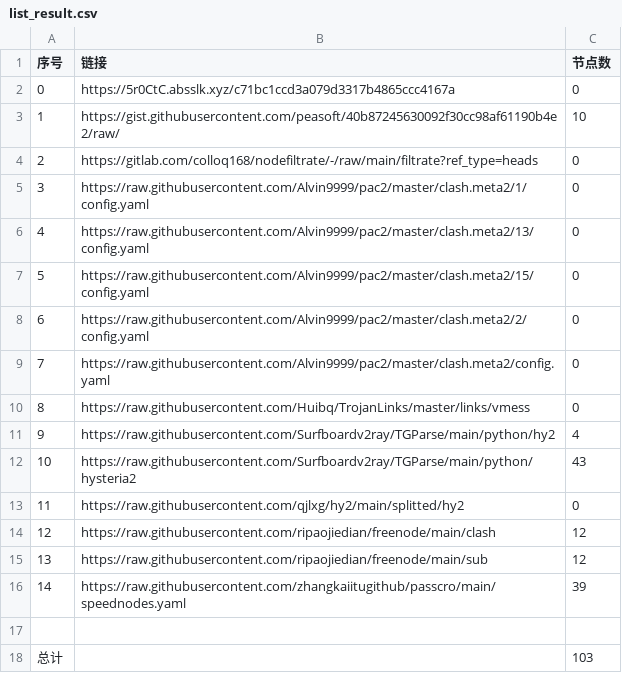
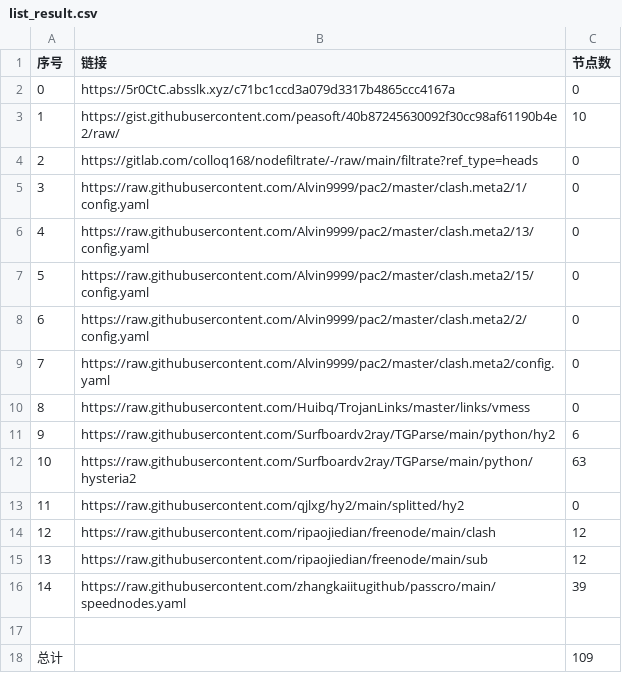
Before and after one commit to wangyu1997/NoMoreWalls, a CSV file: list_result.csv, drawn as a sheet.

```diff
--- a/list_result.csv
+++ b/list_result.csv
@@ -10,4 +10,4 @@
 8,https://raw.githubusercontent.com/Huibq/TrojanLinks/master/links/vmess,0
-9,https://raw.githubusercontent.com/Surfboardv2ray/TGParse/main/python/hy2,4
-10,https://raw.githubusercontent.com/Surfboardv2ray/TGParse/main/python/hysteria2,43
+9,https://raw.githubusercontent.com/Surfboardv2ray/TGParse/main/python/hy2,6
+10,https://raw.githubusercontent.com/Surfboardv2ray/TGParse/main/python/hysteria2,63
 11,https://raw.githubusercontent.com/qjlxg/hy2/main/splitted/hy2,0
@@ -17,2 +17,2 @@
 
-总计,,103
+总计,,109
```
Also changed, not shown: 8 other files.
